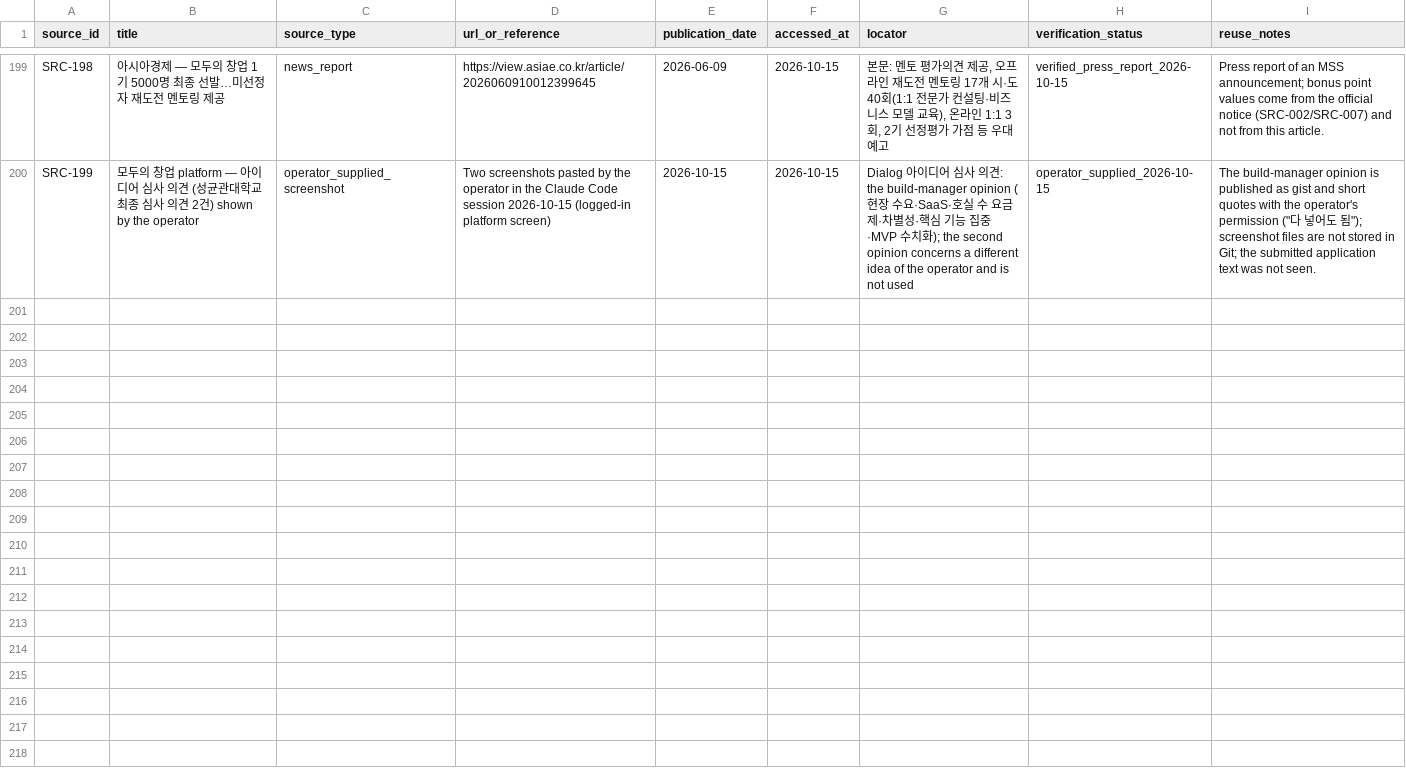
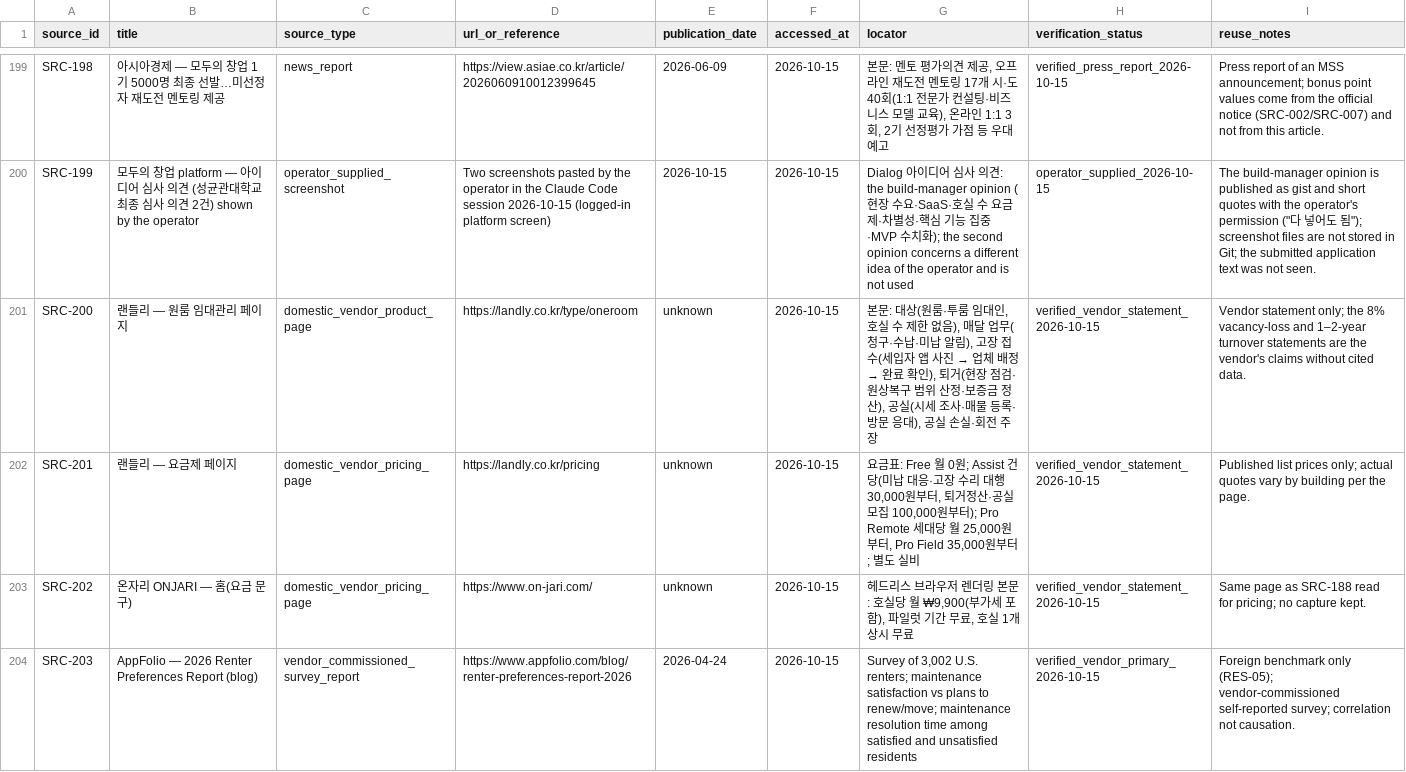
Before and after one commit to edward321416-maker/build-manager, a CSV file: research/sources/source_registry.csv, drawn as a sheet; only a part is shown, gaps mark what is left out; the diff covers the shown part only; the diff names each change by its address in the sheet, - before the commit and + after, or states it on an @@ line.

```diff
--- a/research/sources/source_registry.csv
+++ b/research/sources/source_registry.csv
+row 201: SRC-200 | 랜들리 — 원룸 임대관리 페이지 | domestic_vendor_product_page | https://landly.co.kr/type/oneroom | unknown | 2026-10-15 | 본문: 대상(원룸·투룸 임대인, 호실 수 제한 없음), 매달 업무(청구·수납·미납 알림), 고장 접수(세입자 앱 사진 → 업체 배정 → 완료 확인), 퇴거(현장 점검·원상복구 범위 산정·보증금 정산), 공실(시세 조사·매물 등록·방문 응대), 공실 손실·회전 주장 | verified_vendor_statement_2026-10-15 | Vendor statement only; the 8% vacancy-loss and 1–2-year turnover statements are the vendor's claims without cited data.
+row 202: SRC-201 | 랜들리 — 요금제 페이지 | domestic_vendor_pricing_page | https://landly.co.kr/pricing | unknown | 2026-10-15 | 요금표: Free 월 0원; Assist 건당(미납 대응·고장 수리 대행 30,000원부터, 퇴거정산·공실 모집 100,000원부터); Pro Remote 세대당 월 25,000원부터, Pro Field 35,000원부터; 별도 실비 | verified_vendor_statement_2026-10-15 | Published list prices only; actual quotes vary by building per the page.
+row 203: SRC-202 | 온자리 ONJARI — 홈(요금 문구) | domestic_vendor_pricing_page | https://www.on-jari.com/ | unknown | 2026-10-15 | 헤드리스 브라우저 렌더링 본문: 호실당 월 ₩9,900(부가세 포함), 파일럿 기간 무료, 호실 1개 상시 무료 | verified_vendor_statement_2026-10-15 | Same page as SRC-188 read for pricing; no capture kept.
+row 204: SRC-203 | AppFolio — 2026 Renter Preferences Report (blog) | vendor_commissioned_survey_report | https://www.appfolio.com/blog/renter-preferences-report-2026 | 2026-04-24 | 2026-10-15 | Survey of 3,002 U.S. renters; maintenance satisfaction vs plans to renew/move; maintenance resolution time among satisfied and unsatisfied residents | verified_vendor_primary_2026-10-15 | Foreign benchmark only (RES-05); vendor-commissioned self-reported survey; correlation not causation.
```
Also changed, not shown: 3 added rows elsewhere in this file, ops/AI_Execution_Log.csv, research/sources/claim_registry.csv, 2 other files.
